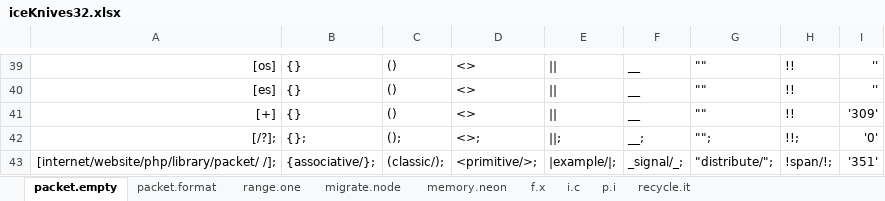
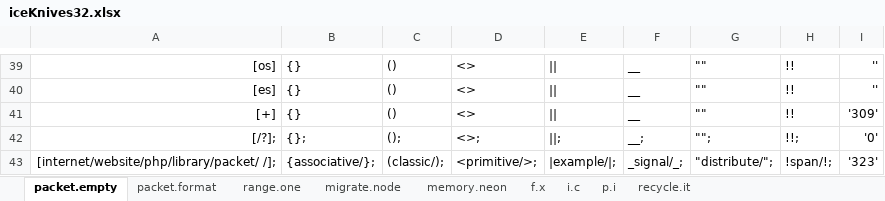
Before and after one commit to openroot/iceKnives32, an Excel workbook: archive/iceKnives32/iceKnives32.xlsx, sheet packet.empty, drawn as a sheet; only a part is shown, gaps mark what is left out; values as stored, in another font and other column widths than the file's, no borders; charts and pictures not drawn; the diff names each change by its address in the sheet, - before the commit and + after, or states it on an @@ line.

Commit message:
submit

```diff
--- a/archive/iceKnives32/iceKnives32.xlsx (sheet packet.empty)
+++ b/archive/iceKnives32/iceKnives32.xlsx (sheet packet.empty)
-I43: '351'
+I43: '323'
```
